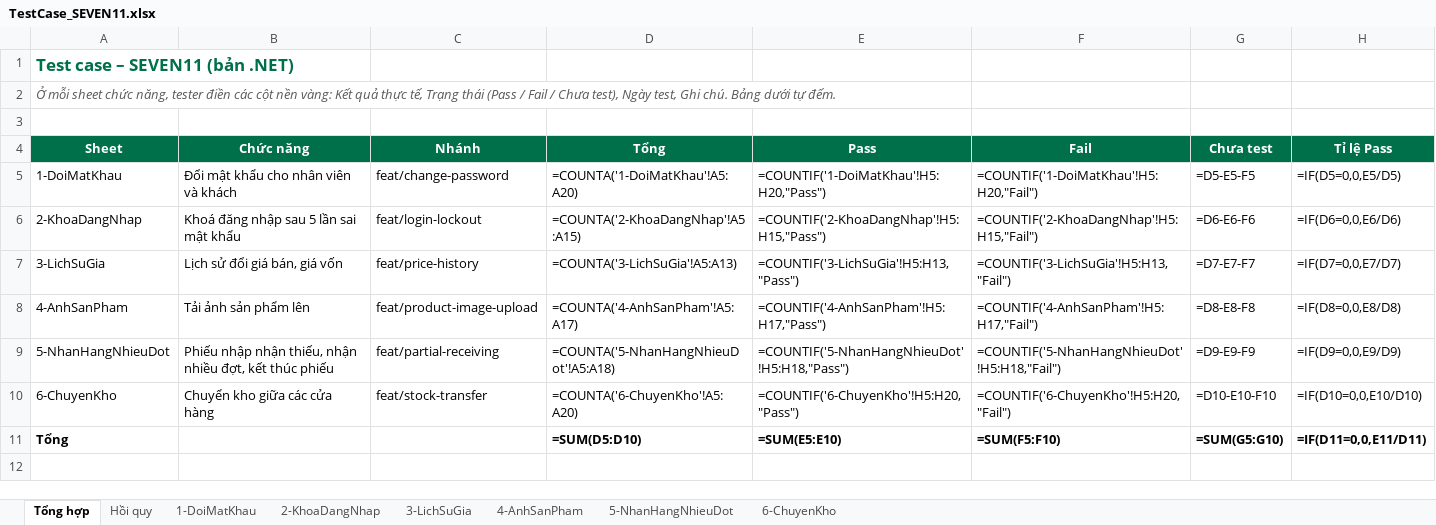
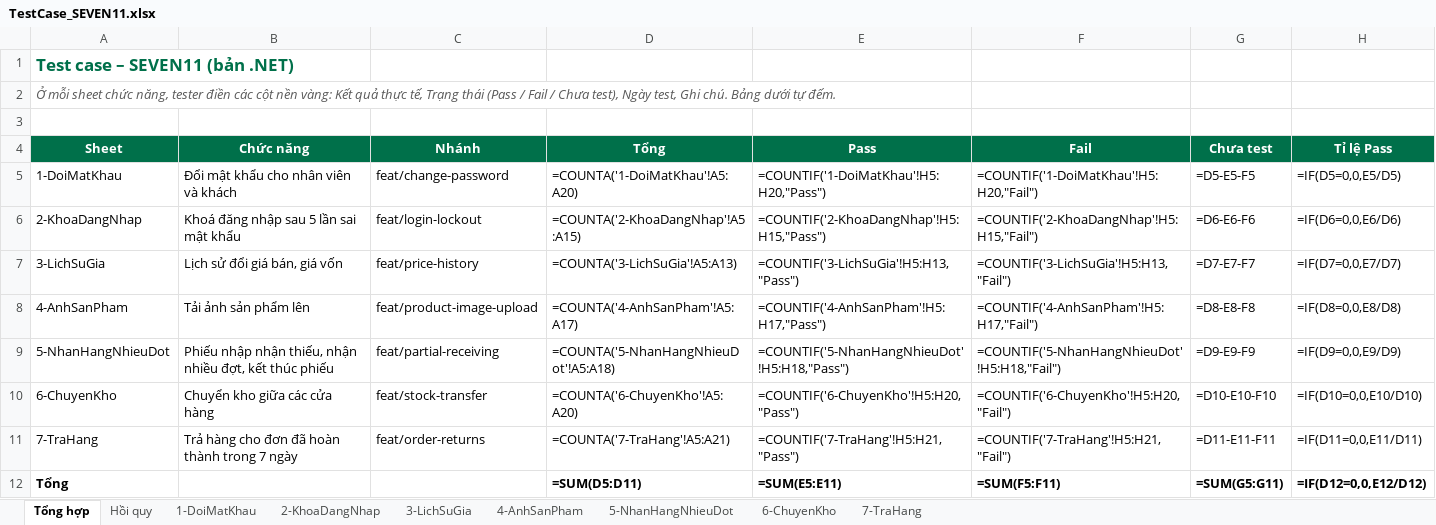
Before and after one commit to takidang/SEVEN11, an Excel workbook: apps/dotnet/docs/test-cases/TestCase_SEVEN11.xlsx, sheet Tổng hợp, drawn as a sheet; values as stored, in another font and other column widths than the file's, no borders; formulas without a stored value are shown as written; addresses are those after the commit; the diff names each change by its address in the sheet, - before the commit and + after, or states it on an @@ line.

```diff
--- a/apps/dotnet/docs/test-cases/TestCase_SEVEN11.xlsx (sheet Tổng hợp)
+++ b/apps/dotnet/docs/test-cases/TestCase_SEVEN11.xlsx (sheet Tổng hợp)
+sheet tab: 7-TraHang
+row 11: 7-TraHang | Trả hàng cho đơn đã hoàn thành trong 7 ngày | feat/order-returns | =COUNTA('7-TraHang'!A5:A21) | =COUNTIF('7-TraHang'!H5:H21,"Pass") | =COUNTIF('7-TraHang'!H5:H21,"Fail") | =D11-E11-F11 | =IF(D11=0,0,E11/D11)
-D12 (Tổng): =SUM(D5:D10)
+D12 (Tổng): =SUM(D5:D11)
-E12 (Pass): =SUM(E5:E10)
+E12 (Pass): =SUM(E5:E11)
-F12 (Fail): =SUM(F5:F10)
+F12 (Fail): =SUM(F5:F11)
-G12 (Chưa test): =SUM(G5:G10)
+G12 (Chưa test): =SUM(G5:G11)
-H12 (Tỉ lệ Pass): =IF(D11=0,0,E11/D11)
+H12 (Tỉ lệ Pass): =IF(D12=0,0,E12/D12)
```
Also changed, not shown: sheet Hồi quy, 3 other files.
